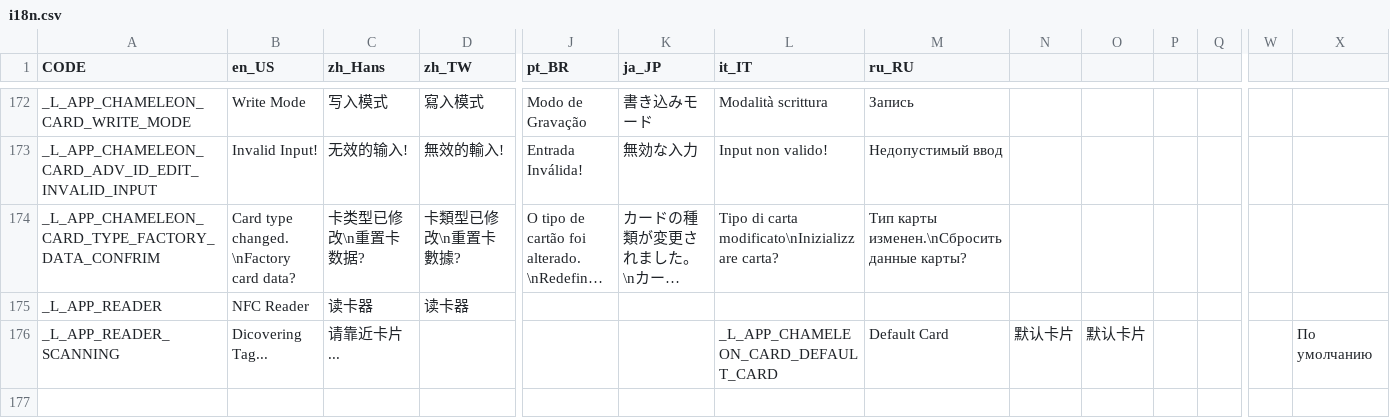
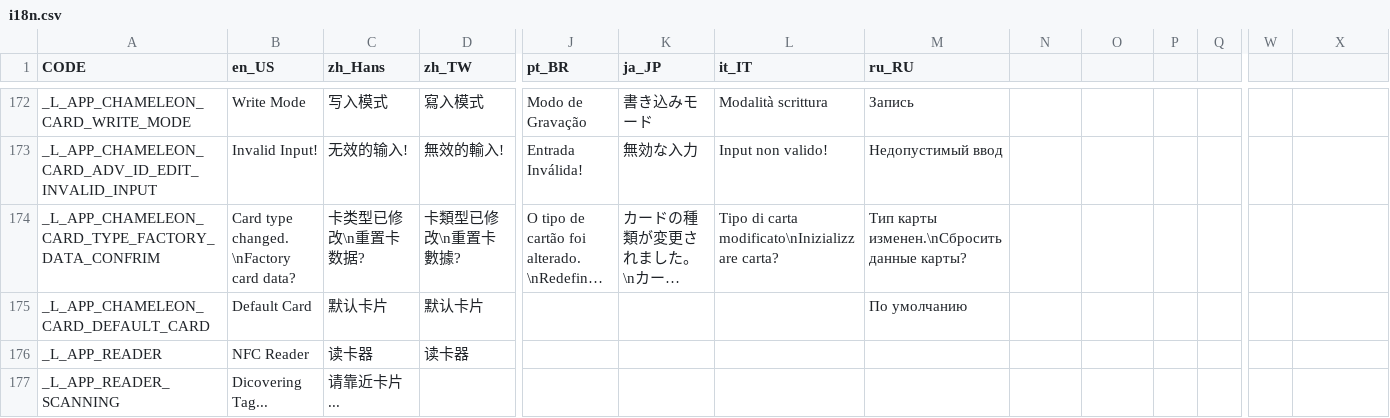
Before and after one commit to solosky/pixl.js, a CSV file: fw/data/i18n.csv, drawn as a sheet; only a part is shown, gaps mark what is left out; long unchanged cells end in …; addresses are those after the commit; rows hold the shown columns only; the diff names each change by its address in the sheet, - before the commit and + after, or states it on an @@ line.

```diff
--- a/fw/data/i18n.csv
+++ b/fw/data/i18n.csv
+row 175: _L_APP_CHAMELEON_CARD_DEFAULT_CARD | Default Card | 默认卡片 | 默认卡片 |  |  |  | По умолчанию
-L177 (it_IT): _L_APP_CHAMELEON_CARD_DEFAULT_CARD
+L177 (it_IT): (empty)
-M177 (ru_RU): Default Card
+M177 (ru_RU): (empty)
-N177: 默认卡片
+N177: (empty)
-O177: 默认卡片
+O177: (empty)
-X177: По умолчанию
+X177: (empty)
```
Also changed, not shown: 16 other files.
